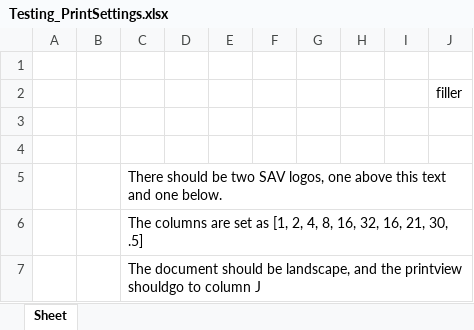
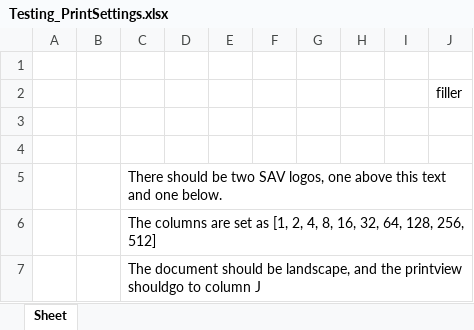
Before and after one commit to DavidJamesPugh/ecase_automated, an Excel workbook: unittests/Testing_PrintSettings.xlsx, sheet Sheet, drawn as a sheet; values as stored, in another font and other column widths than the file's, no borders; charts and pictures not drawn; the diff names each change by its address in the sheet, - before the commit and + after, or states it on an @@ line.

```diff
--- a/unittests/Testing_PrintSettings.xlsx (sheet Sheet)
+++ b/unittests/Testing_PrintSettings.xlsx (sheet Sheet)
-C6: …16, 32, 16, 21, 30, .5]
+C6: …16, 32, 64, 128, 256, 512]
```
Also changed, not shown: charts or pictures, unittests/Testing_Borders.xlsx, 5 other files.
